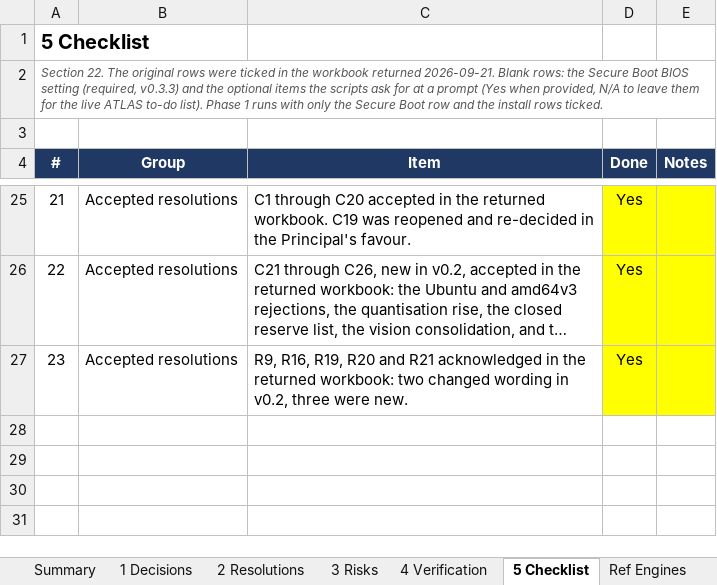
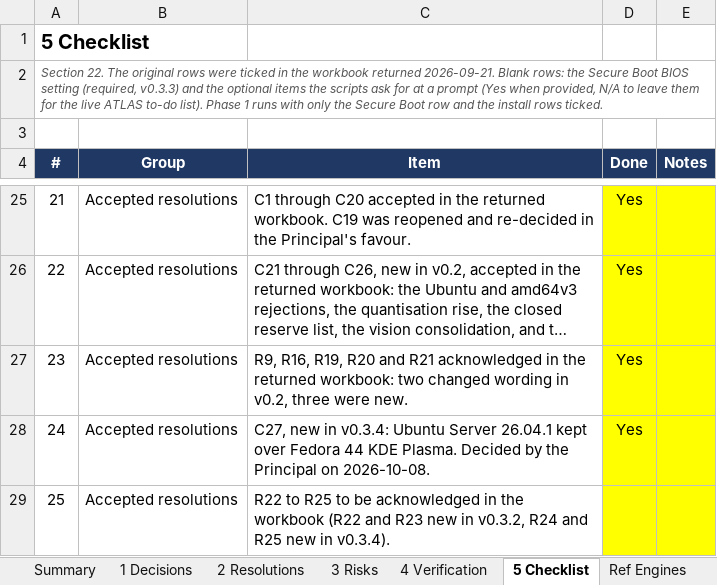
Before and after one commit to Sovereign-Node-Atlas/AI-Agent, an Excel workbook: docs/ATLAS_BUILD_BASELINE.xlsx, sheet 5 Checklist, drawn as a sheet; only a part is shown, gaps mark what is left out; long unchanged cells end in …; values as stored, in another font and other column widths than the file's, no borders; conditional formats not drawn; the diff names each change by its address in the sheet, - before the commit and + after, or states it on an @@ line.

```diff
--- a/docs/ATLAS_BUILD_BASELINE.xlsx (sheet 5 Checklist)
+++ b/docs/ATLAS_BUILD_BASELINE.xlsx (sheet 5 Checklist)
+row 28: 24 | Accepted resolutions | C27, new in v0.3.4: Ubuntu Server 26.04.1 kept over Fedora 44 KDE Plasma. Decided by the Principal on 2026-10-08. | Yes
+row 29: 25 | Accepted resolutions | R22 to R25 to be acknowledged in the workbook (R22 and R23 new in v0.3.2, R24 and R25 new in v0.3.4).
```
Also changed, not shown: sheet Summary, sheet 3 Risks, sheet 2 Resolutions, sheet Ref Day 1, 12 other files.
